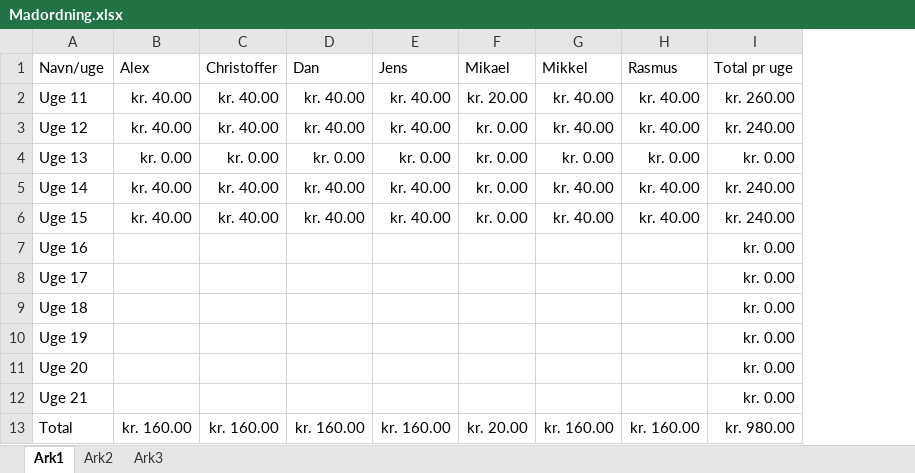
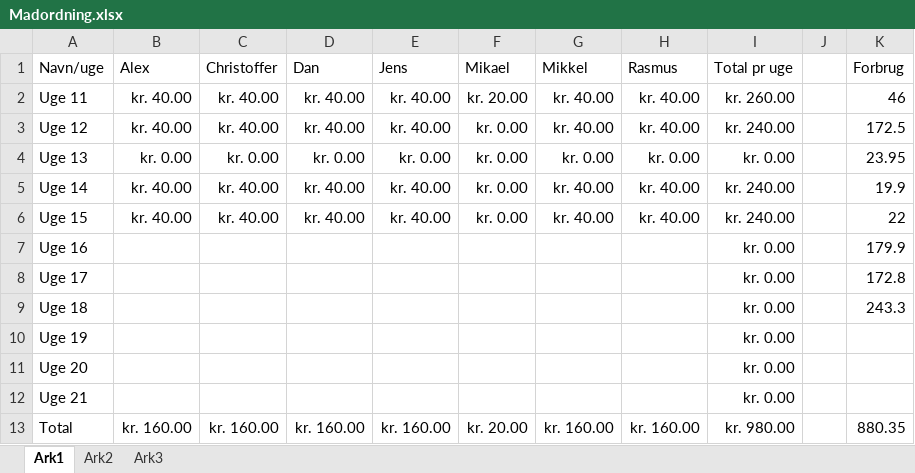
Before and after one commit to rasmusprentow/a215, an Excel workbook: Regnskab/Madordning.xlsx, sheet Ark1, drawn as a sheet; values as stored, in another font and other column widths than the file's, no borders; the diff names each change by its address in the sheet, - before the commit and + after, or states it on an @@ line.

```diff
--- a/Regnskab/Madordning.xlsx (sheet Ark1)
+++ b/Regnskab/Madordning.xlsx (sheet Ark1)
+column J, empty
+column K (Forbrug), rows 2-13: 46 | 172.5 | 23.95 | 19.9 | 22 | 179.9 | 172.8 | 243.3 |  |  |  | 880.35
```
